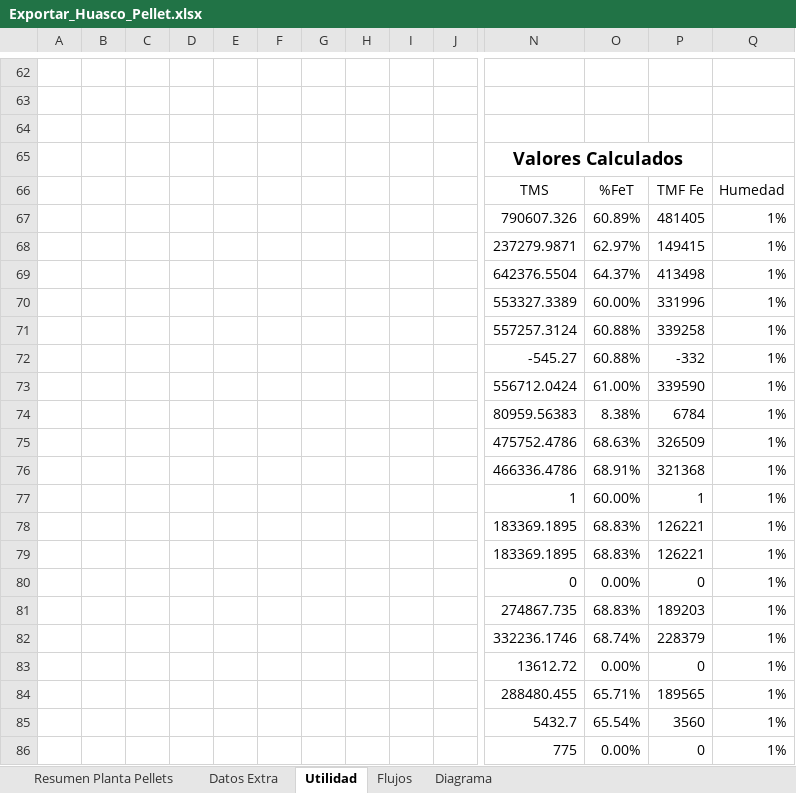
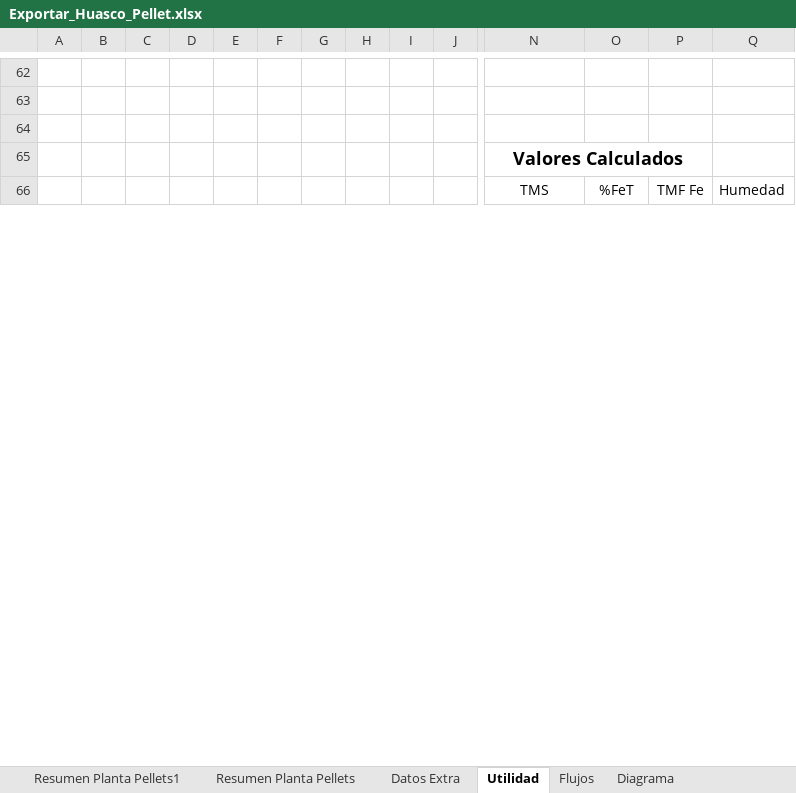
Before and after one commit to fracastr/minera, an Excel workbook: public/Export/Exportar_Huasco_Pellet.xlsx, sheet Utilidad, drawn as a sheet; only a part is shown, gaps mark what is left out; values as stored, in another font and other column widths than the file's, no borders; conditional formats not drawn; removed rows and columns are numbered as before the commit, all else as after; rows hold the shown columns only; the diff covers the shown part only; the diff names each change by its address in the sheet, - before the commit and + after, or states it on an @@ line.

```diff
--- a/public/Export/Exportar_Huasco_Pellet.xlsx (sheet Utilidad)
+++ b/public/Export/Exportar_Huasco_Pellet.xlsx (sheet Utilidad)
+sheet tab: Resumen Planta Pellets1
-row 67:  |  |  |  |  |  |  |  |  |  | 790607.326 | 60.89% | 481405 | 1%
-row 68:  |  |  |  |  |  |  |  |  |  | 237279.9871 | 62.97% | 149415 | 1%
-row 69:  |  |  |  |  |  |  |  |  |  | 642376.5504 | 64.37% | 413498 | 1%
-row 70:  |  |  |  |  |  |  |  |  |  | 553327.3389 | 60.00% | 331996 | 1%
-row 71:  |  |  |  |  |  |  |  |  |  | 557257.3124 | 60.88% | 339258 | 1%
-row 72:  |  |  |  |  |  |  |  |  |  | -545.27 | 60.88% | -332 | 1%
-row 73:  |  |  |  |  |  |  |  |  |  | 556712.0424 | 61.00% | 339590 | 1%
-row 74:  |  |  |  |  |  |  |  |  |  | 80959.56383 | 8.38% | 6784 | 1%
-row 75:  |  |  |  |  |  |  |  |  |  | 475752.4786 | 68.63% | 326509 | 1%
-row 76:  |  |  |  |  |  |  |  |  |  | 466336.4786 | 68.91% | 321368 | 1%
-row 77:  |  |  |  |  |  |  |  |  |  | 1 | 60.00% | 1 | 1%
-row 78:  |  |  |  |  |  |  |  |  |  | 183369.1895 | 68.83% | 126221 | 1%
-row 79:  |  |  |  |  |  |  |  |  |  | 183369.1895 | 68.83% | 126221 | 1%
@@ row 80 moved to row 92: 0 @@
-row 81:  |  |  |  |  |  |  |  |  |  | 274867.735 | 68.83% | 189203 | 1%
-row 82:  |  |  |  |  |  |  |  |  |  | 332236.1746 | 68.74% | 228379 | 1%
-row 83:  |  |  |  |  |  |  |  |  |  | 13612.72 | 0.00% | 0 | 1%
-row 84:  |  |  |  |  |  |  |  |  |  | 288480.455 | 65.71% | 189565 | 1%
-row 85:  |  |  |  |  |  |  |  |  |  | 5432.7 | 65.54% | 3560 | 1%
-row 86:  |  |  |  |  |  |  |  |  |  | 775 | 0.00% | 0 | 1%
```
Also changed, not shown: 48 added rows, 29 removed rows, 33 edited cells and cell formats elsewhere in this sheet, sheet Diagrama, sheet Flujos, sheet Datos Extra, sheet Resumen Planta Pellets, formulas that keep their value, charts or pictures, public/Export/old/Exportar_Huasco_Pellet.xlsx.
